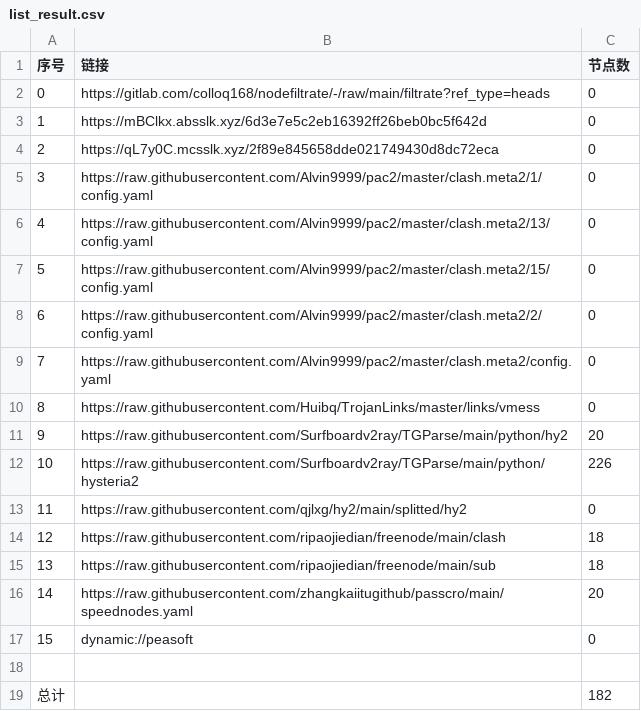
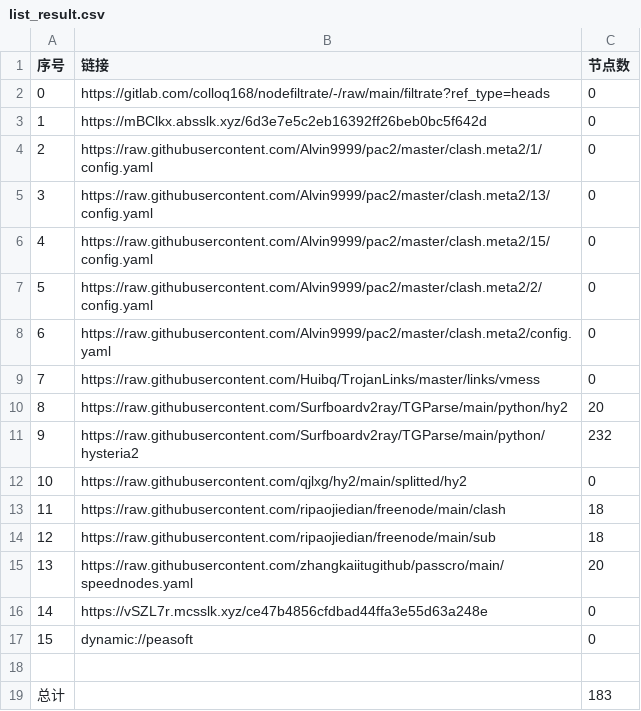
Before and after one commit to x-isd/AutoMergePublicNodes, a CSV file: list_result.csv, drawn as a sheet; removed rows and columns are numbered as before the commit, all else as after; the diff names each change by its address in the sheet, - before the commit and + after, or states it on an @@ line.

```diff
--- a/list_result.csv
+++ b/list_result.csv
-row 4: 2 | https://qL7y0C.mcsslk.xyz/2f89e845658dde021749430d8dc72eca | 0
@@ column A (序号) renumbered between rows 4 and 15 @@
-C11 (节点数): 226
+C11 (节点数): 232
+row 16: 14 | https://vSZL7r.mcsslk.xyz/ce47b4856cfdbad44ffa3e55d63a248e | 0
-C19 (节点数): 182
+C19 (节点数): 183
```
Also changed, not shown: 20 other files.
